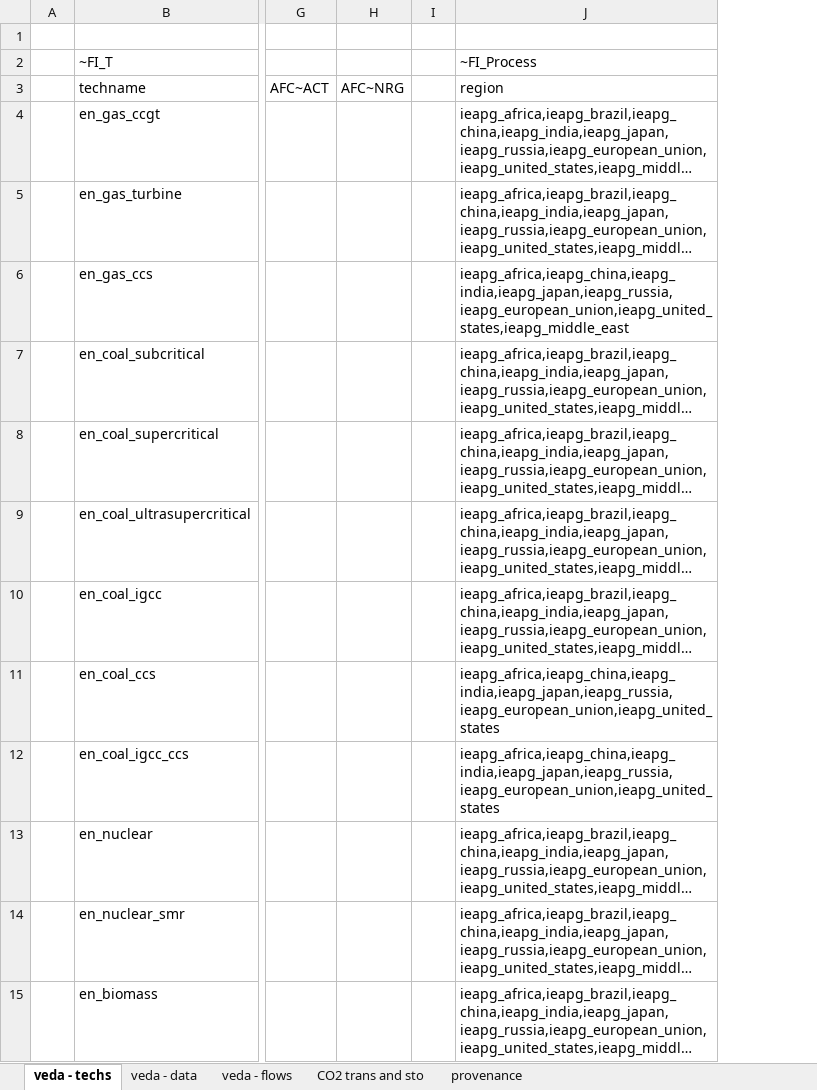
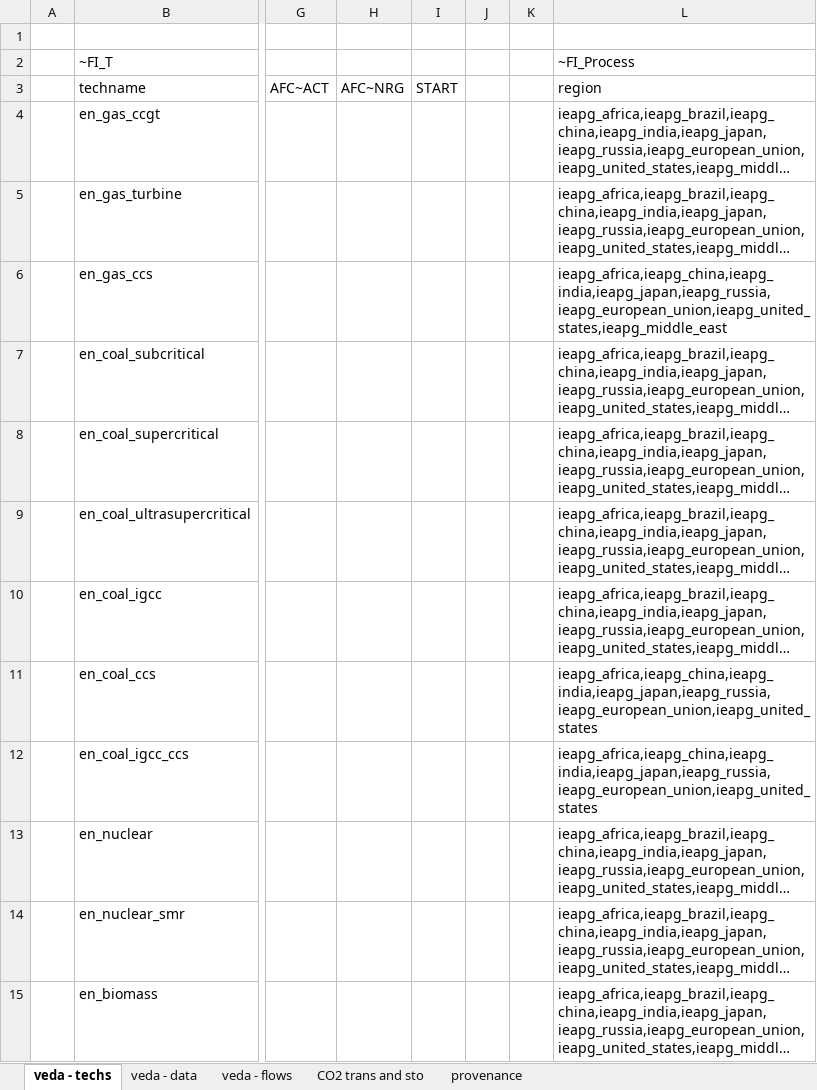
Before and after one commit to seanli12354/KiNESYS_BattCircularity-main, an Excel workbook: VT_KiNESYS_NewElc_V6.xlsx, sheet veda - techs, drawn as a sheet; only a part is shown, gaps mark what is left out; long unchanged cells end in …; values as stored, in another font and other column widths than the file's, no borders; the diff names each change by its address in the sheet, - before the commit and + after, or states it on an @@ line.

Commit message:
Add files via upload

```diff
--- a/VT_KiNESYS_NewElc_V6.xlsx (sheet veda - techs)
+++ b/VT_KiNESYS_NewElc_V6.xlsx (sheet veda - techs)
+column I (START), empty
+column K, empty
```
Also changed, not shown: sheet provenance.
